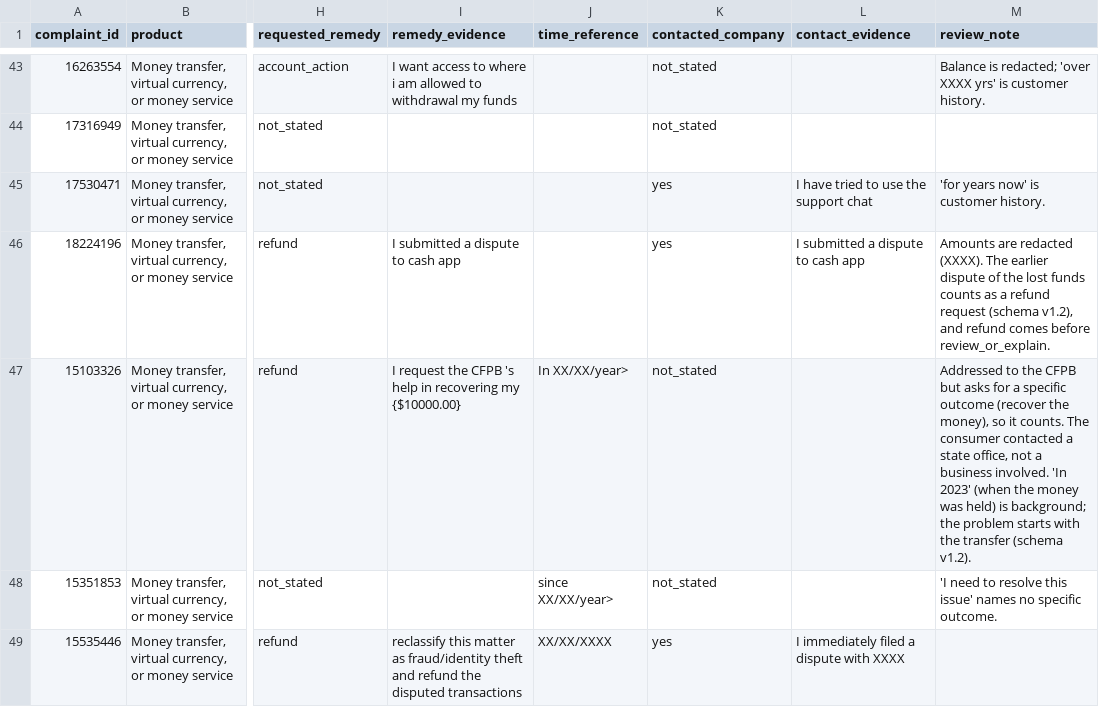
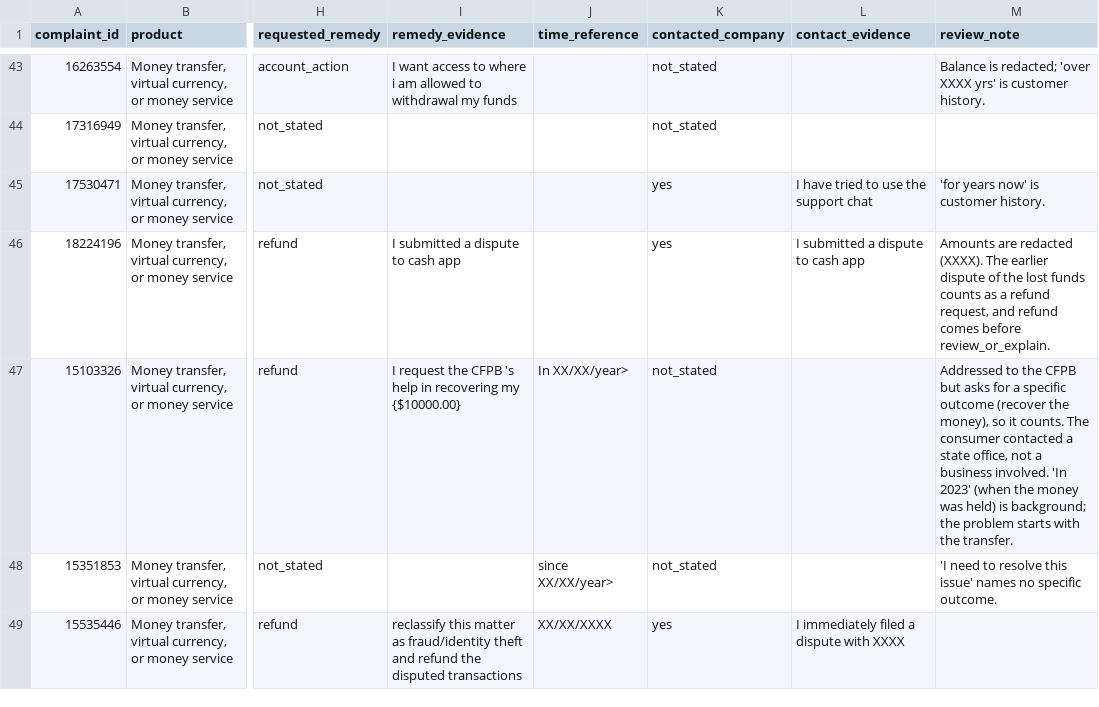
Before and after one commit to tianhaiz/ban6403-template, a CSV file: data/reviewed/m11_reviewed_dev.csv, drawn as a sheet; only a part is shown, gaps mark what is left out; the diff covers the shown part only; the diff names each change by its address in the sheet, - before the commit and + after, or states it on an @@ line.

Commit message:
Update template after full-course review

```diff
--- a/data/reviewed/m11_reviewed_dev.csv
+++ b/data/reviewed/m11_reviewed_dev.csv
-M46 (review_note): …a refund request (schema v1.2), and refund…
+M46 (review_note): …a refund request, and refund…
-M47 (review_note): …with the transfer (schema v1.2).
+M47 (review_note): …with the transfer.
```
Also changed, not shown: 12 edited cells elsewhere in this file, data/retrieval/m06_relevance_judgments.csv, 26 other files.
